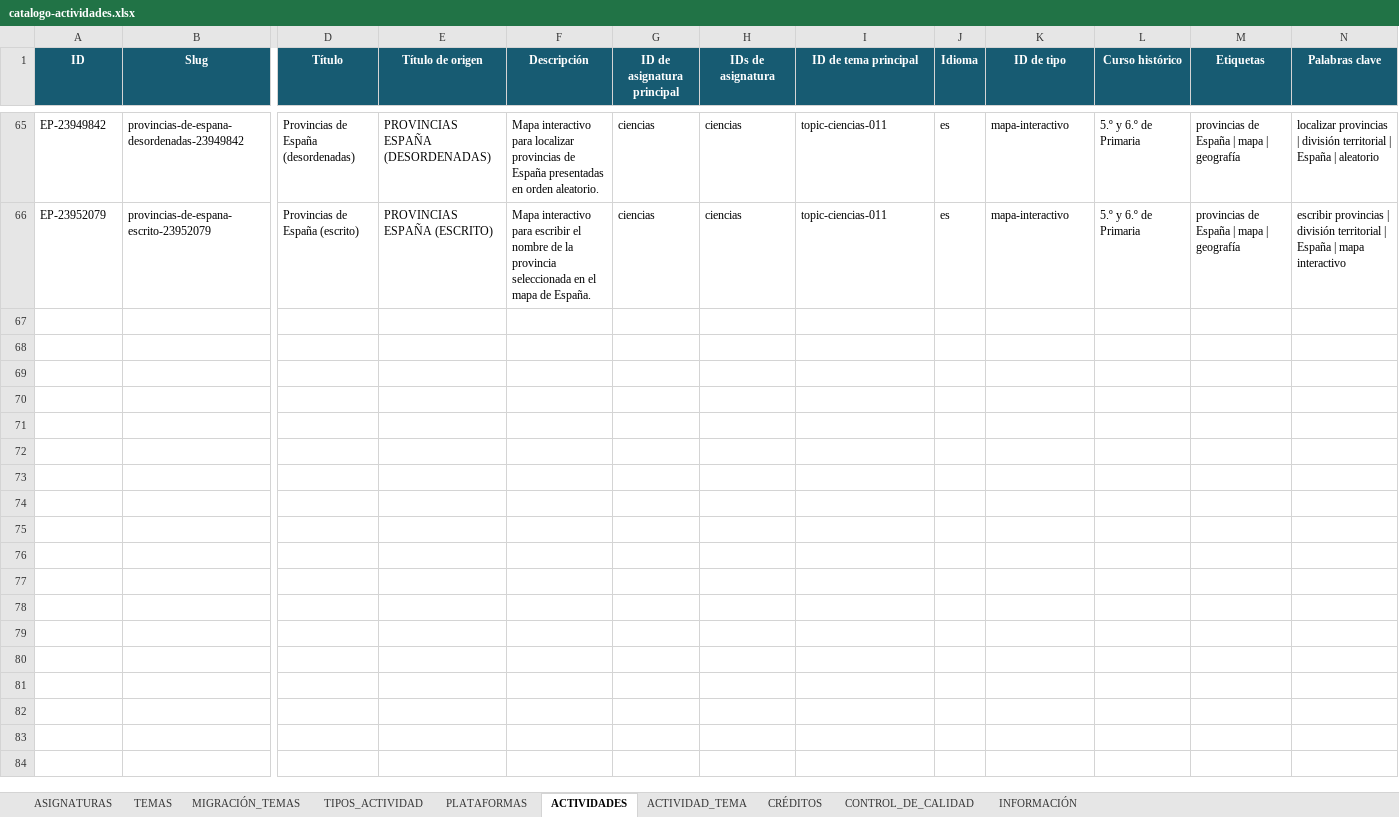
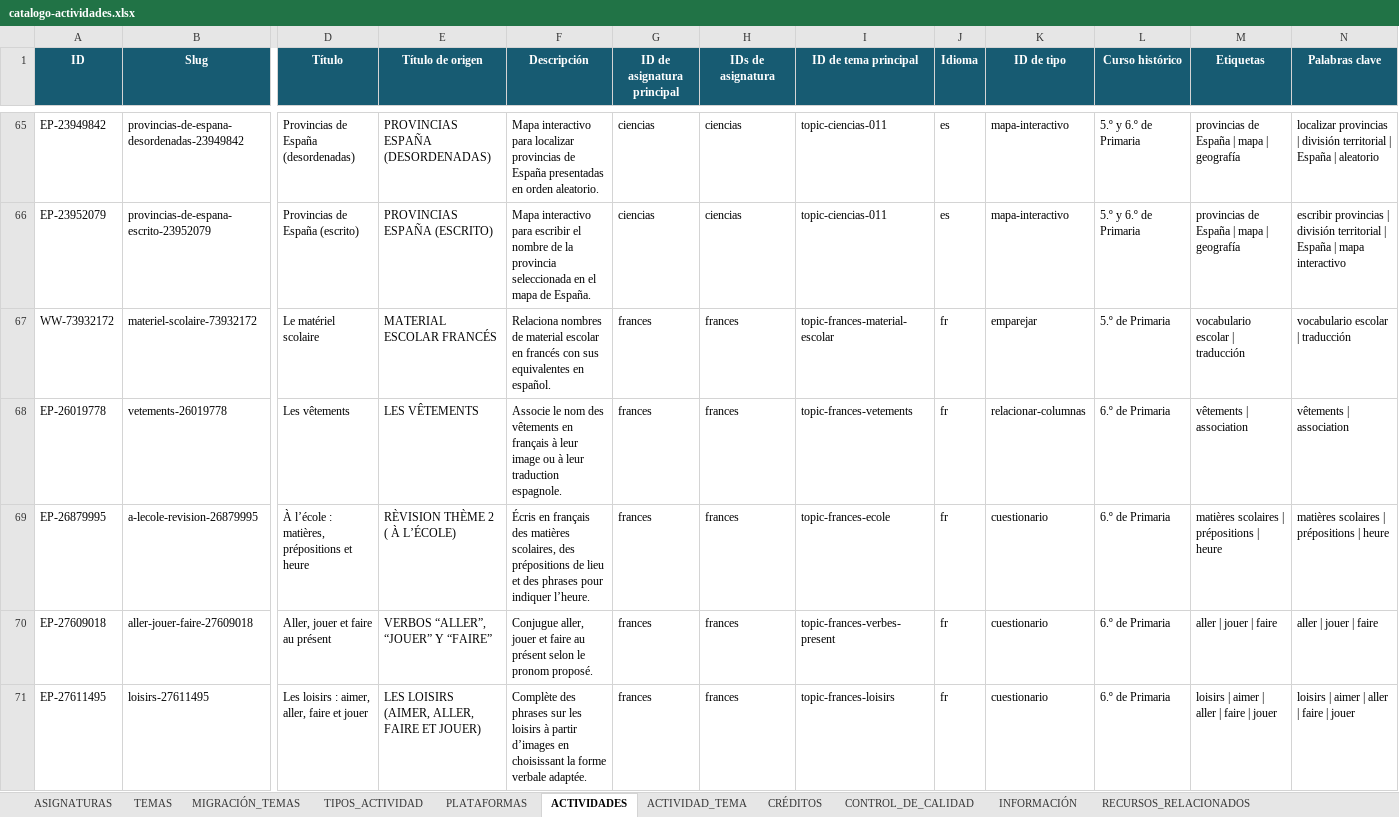
Before and after one commit to t2wmt6sgff-glitch/Actividades-de-ciencias, an Excel workbook: data/catalogo-actividades.xlsx, sheet ACTIVIDADES, drawn as a sheet; only a part is shown, gaps mark what is left out; values as stored, in another font and other column widths than the file's, no borders; rows hold the shown columns only; the diff covers the shown part only; the diff names each change by its address in the sheet, - before the commit and + after, or states it on an @@ line.

```diff
--- a/data/catalogo-actividades.xlsx (sheet ACTIVIDADES)
+++ b/data/catalogo-actividades.xlsx (sheet ACTIVIDADES)
+sheet tab: RECURSOS_RELACIONADOS
+row 67: WW-73932172 | materiel-scolaire-73932172 | Le matériel scolaire | MATERIAL ESCOLAR FRANCÉS | Relaciona nombres de material escolar en francés con sus equivalentes en español. | frances | frances | topic-frances-material-escolar | fr | emparejar | 5.º de Primaria | vocabulario escolar | traducción | vocabulario escolar | traducción
+row 68: EP-26019778 | vetements-26019778 | Les vêtements | LES VÊTEMENTS | Associe le nom des vêtements en français à leur image ou à leur traduction espagnole. | frances | frances | topic-frances-vetements | fr | relacionar-columnas | 6.º de Primaria | vêtements | association | vêtements | association
+row 69: EP-26879995 | a-lecole-revision-26879995 | À l’école : matières, prépositions et heure | RÈVISION THÈME 2 ( À L’ÉCOLE) | Écris en français des matières scolaires, des prépositions de lieu et des phrases pour indiquer l’heure. | frances | frances | topic-frances-ecole | fr | cuestionario | 6.º de Primaria | matières scolaires | prépositions | heure | matières scolaires | prépositions | heure
+row 70: EP-27609018 | aller-jouer-faire-27609018 | Aller, jouer et faire au présent | VERBOS “ALLER”, “JOUER” Y “FAIRE” | Conjugue aller, jouer et faire au présent selon le pronom proposé. | frances | frances | topic-frances-verbes-present | fr | cuestionario | 6.º de Primaria | aller | jouer | faire | aller | jouer | faire
+row 71: EP-27611495 | loisirs-27611495 | Les loisirs : aimer, aller, faire et jouer | LES LOISIRS (AIMER, ALLER, FAIRE ET JOUER) | Complète des phrases sur les loisirs à partir d’images en choisissant la forme verbale adaptée. | frances | frances | topic-frances-loisirs | fr | cuestionario | 6.º de Primaria | loisirs | aimer | aller | faire | jouer | loisirs | aimer | aller | faire | jouer
```
Also changed, not shown: 12 added rows elsewhere in this sheet, sheet TEMAS, sheet ACTIVIDAD_TEMA, sheet ASIGNATURAS, sheet INFORMACIÓN, sheet TIPOS_ACTIVIDAD, other sheet tabs, 24 other files.
